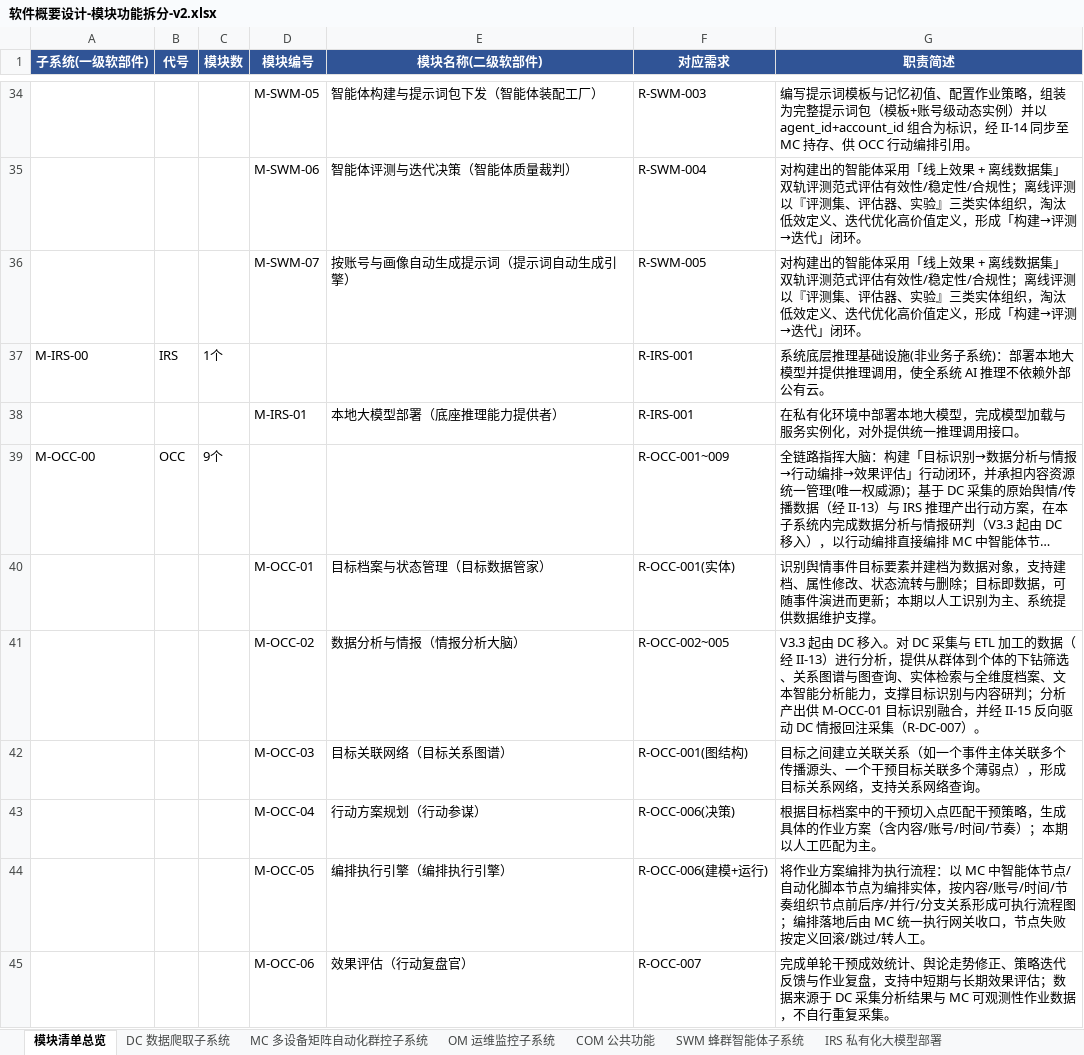
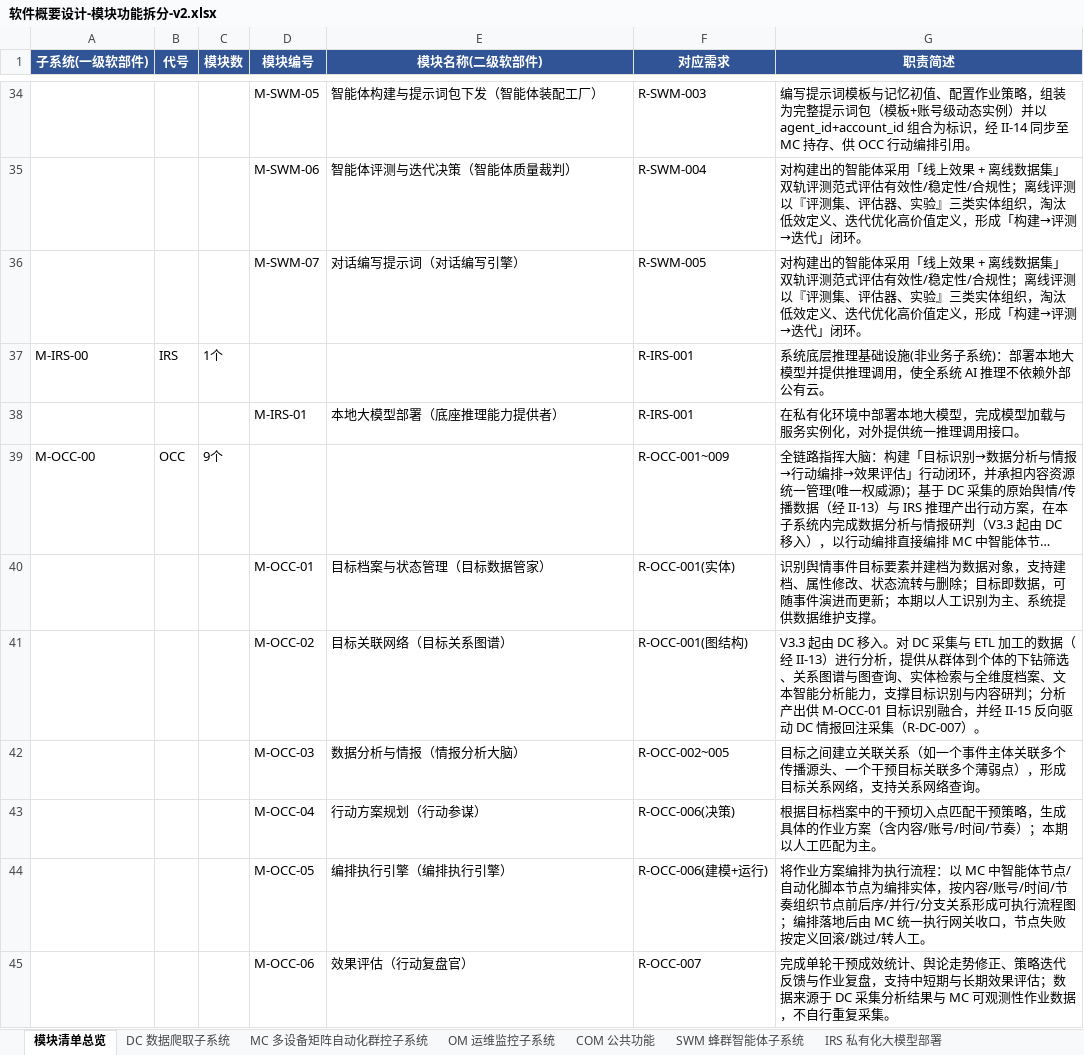
Before and after one commit to Sj-g/obsidian, an Excel workbook: 公司项目/认知行动/文档/软件概要设计-模块功能拆分-v2.xlsx, sheet 模块清单总览, drawn as a sheet; only a part is shown, gaps mark what is left out; long unchanged cells end in …; values as stored, in another font and other column widths than the file's, no borders; removed rows and columns are numbered as before the commit, all else as after; the diff names each change by its address in the sheet, - before the commit and + after, or states it on an @@ line.

```diff
--- a/公司项目/认知行动/文档/软件概要设计-模块功能拆分-v2.xlsx (sheet 模块清单总览)
+++ b/公司项目/认知行动/文档/软件概要设计-模块功能拆分-v2.xlsx (sheet 模块清单总览)
-E36 (模块名称(二级软部件)): 按账号与画像自动生成提示词（提示词自动生成引擎）
+E36 (模块名称(二级软部件)): 对话编写提示词（对话编写引擎）
-row 41:  |  |  | M-OCC-02 | 数据分析与情报（情报分析大脑） | R-OCC-002~005 | V3.3 起由 DC 移入。对 DC 采集与 ETL 加工的数据（经 II-13）进行分析，提供从群体到个体的下钻筛选、关系图谱与图查询、实体检索与全维度档案、文本智能分析能力，支撑目标识别与内容研判；分析产出供 M-OCC-01 目标识别融合，并经 II-15 反向驱动 DC 情报回注采集（R-DC-007）。
-D41 (模块编号): M-OCC-03
+D41 (模块编号): M-OCC-02
-G41 (职责简述): 目标之间建立关联关系（如一个事件主体关联多个传播源头、一个干预目标关联多个薄弱点），形成目标关系网络，支持关系网络查询。
+G41 (职责简述): V3.3 起由 DC 移入。对 DC 采集与 ETL 加工的数据（经 II-13）进行分析，提供从群体到个体的下钻筛选、关系图谱与图查询、实体检索与全维度档案、文本智能分析能力，支撑目标识别与内容研判；分析产出供 M-OCC-01 目标识别融合，并经 II-15 反向驱动 DC 情报回注采集（R-DC-007）。
+row 42:  |  |  | M-OCC-03 | 数据分析与情报（情报分析大脑） | R-OCC-002~005 | 目标之间建立关联关系（如一个事件主体关联多个传播源头、一个干预目标关联多个薄弱点），形成目标关系网络，支持关系网络查询。
```
Also changed, not shown: sheet OCC 舆情作战业务子系统, sheet SWM 蜂群智能体子系统, 公司项目/认知行动/文档/MVP功能清单.xlsx, 公司项目/认知行动/文档/软件需求跟踪矩阵.xlsx, 4 other files.
